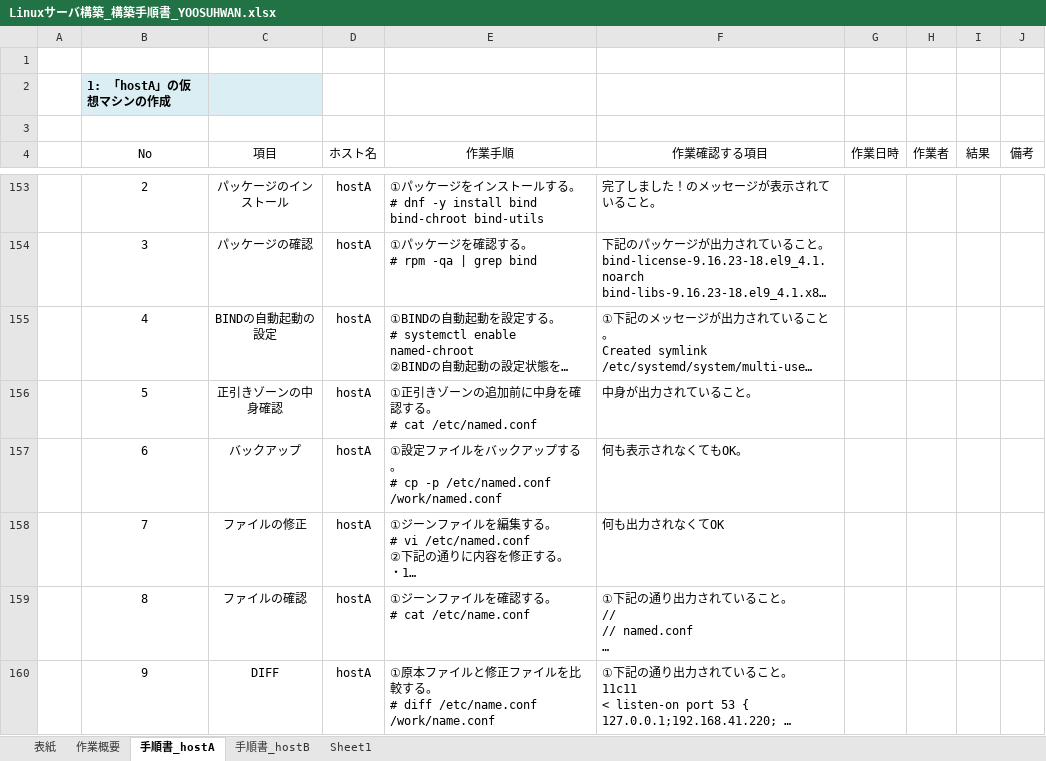
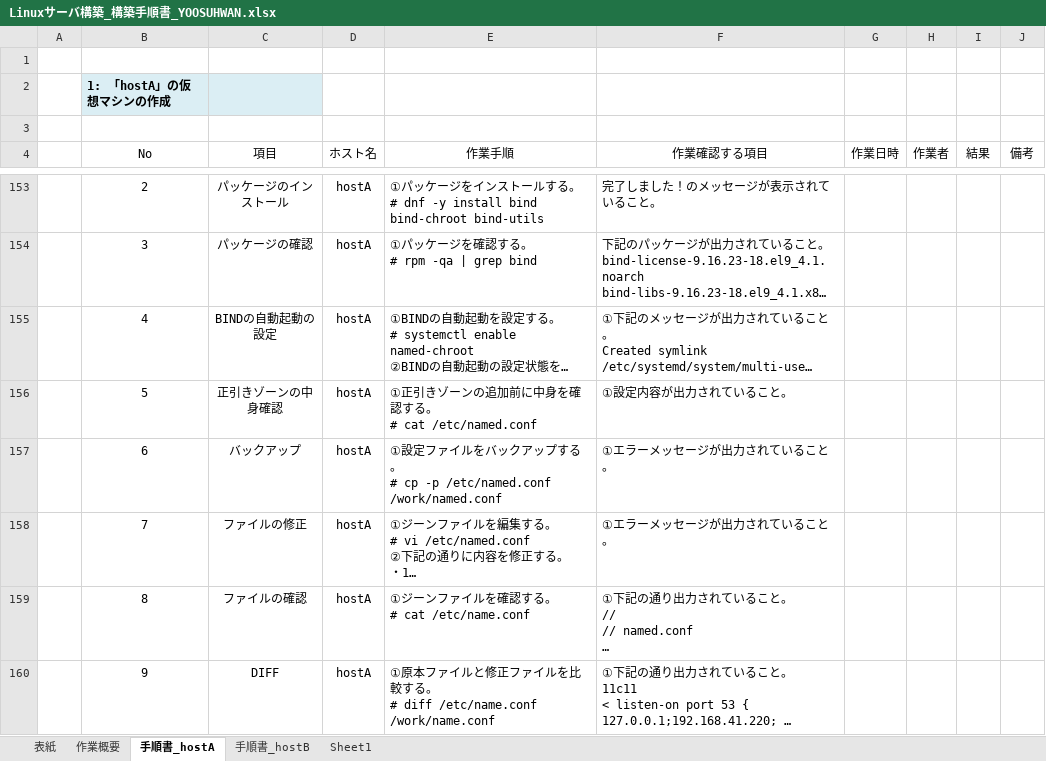
Before and after one commit to lioncubKR/Linux, an Excel workbook: Linuxサーバ構築_構築手順書_YOOSUHWAN.xlsx, sheet 手順書_hostA, drawn as a sheet; only a part is shown, gaps mark what is left out; long unchanged cells end in …; values as stored, in another font and other column widths than the file's, no borders; charts and pictures not drawn; the diff covers the shown part only; the diff names each change by its address in the sheet, - before the commit and + after, or states it on an @@ line.

```diff
--- a/Linuxサーバ構築_構築手順書_YOOSUHWAN.xlsx (sheet 手順書_hostA)
+++ b/Linuxサーバ構築_構築手順書_YOOSUHWAN.xlsx (sheet 手順書_hostA)
-F156 (作業確認する項目): 中身が出力されていること。
+F156 (作業確認する項目): ①設定内容が出力されていること。
-F157 (作業確認する項目): 何も表示されなくてもOK。
+F157 (作業確認する項目): ①エラーメッセージが出力されていること。
-F158 (作業確認する項目): 何も出力されなくてOK
+F158 (作業確認する項目): ①エラーメッセージが出力されていること。
```
Also changed, not shown: 14 edited cells and cell formats elsewhere in this sheet, sheet 手順書_hostB, sheet Sheet1.
